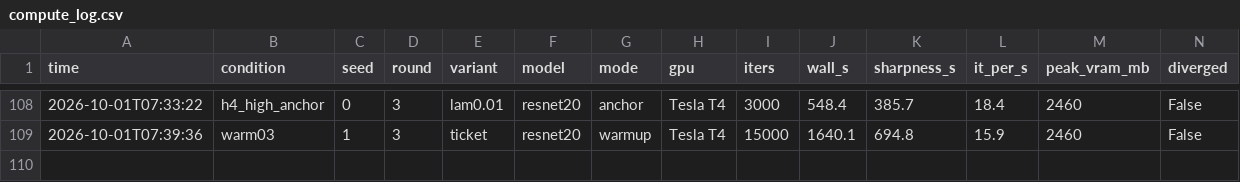
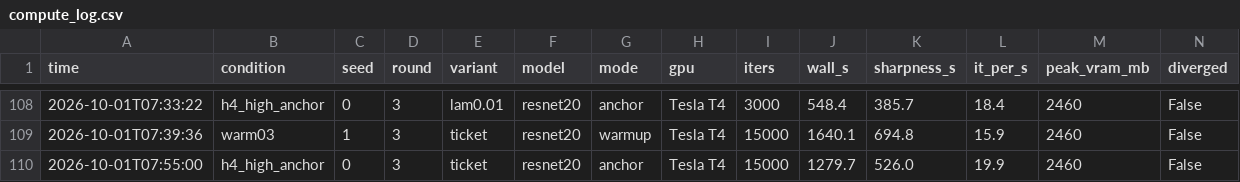
Before and after one commit to kneat2448/LTH-ML-final, a CSV file: results/compute_log.csv, drawn as a sheet; only a part is shown, gaps mark what is left out.

```diff
--- a/results/compute_log.csv
+++ b/results/compute_log.csv
@@ -109 +109,2 @@ time,condition,seed,round,variant,model,mode,gpu,iters,wall_s,sharpness_s,it_per
 2026-10-01T07:39:36,warm03,1,3,ticket,resnet20,warmup,Tesla T4,15000,1640.1,694.8,15.9,2460,False
+2026-10-01T07:55:00,h4_high_anchor,0,3,ticket,resnet20,anchor,Tesla T4,15000,1279.7,526.0,19.9,2460,False
```
Also changed, not shown: results/metrics_table.csv, results/summary.csv, 8 other files.
